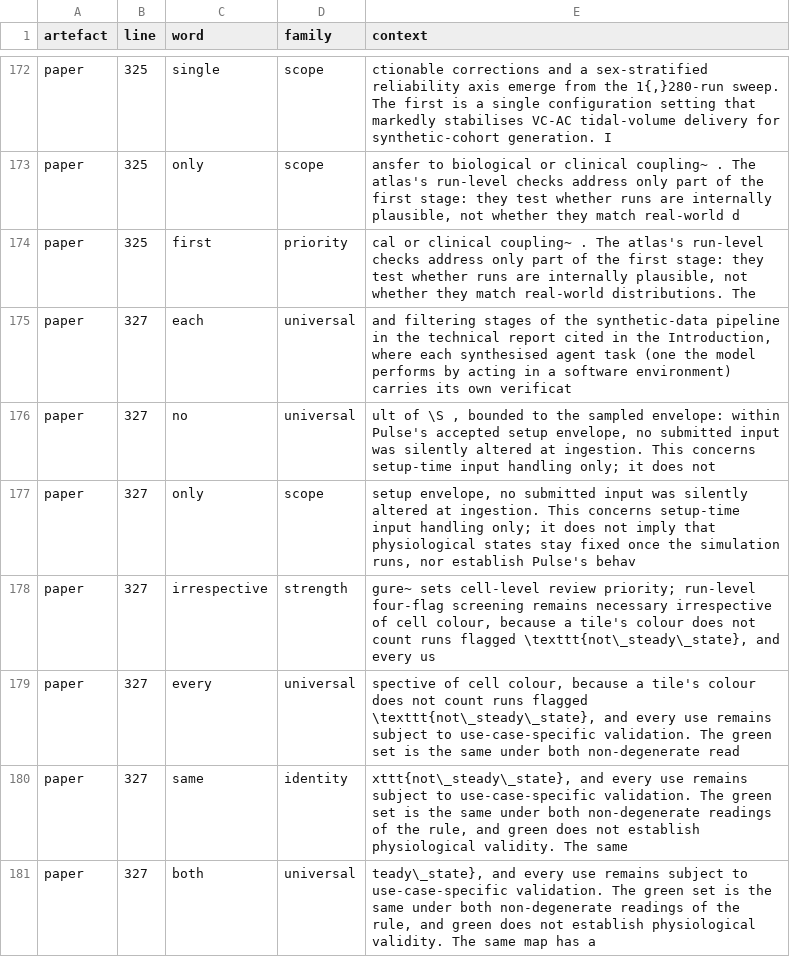
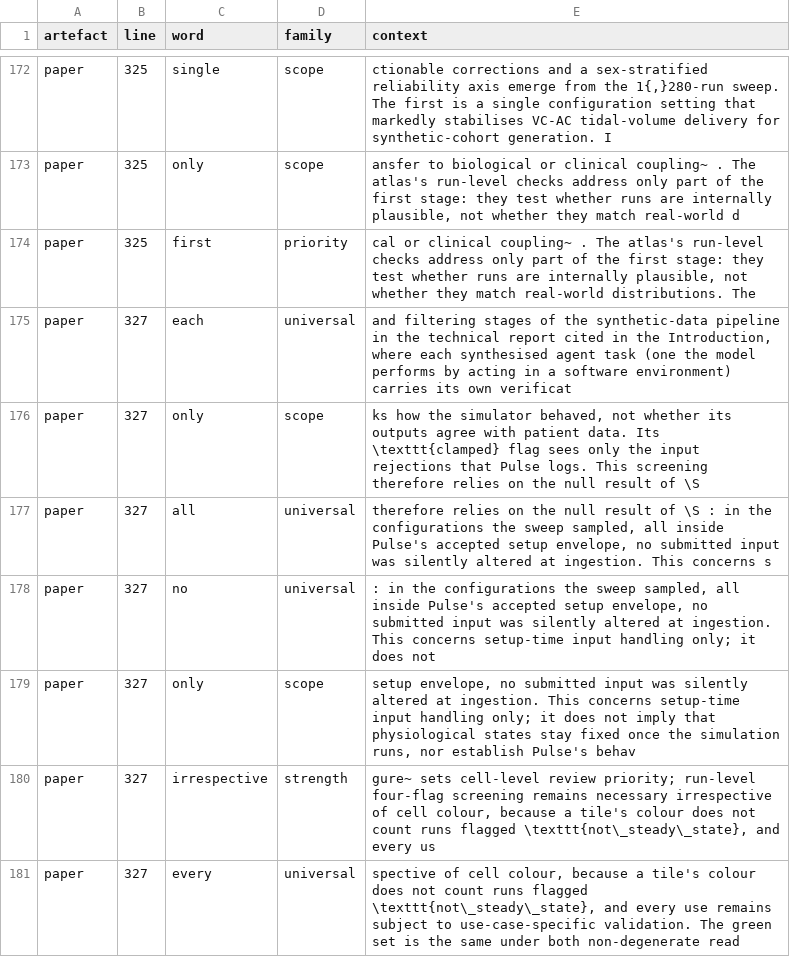
Before and after one commit to sadc-lab/pulse_reliability_atlas, a CSV file: results/number_audit/prose_quantifiers.csv, drawn as a sheet; only a part is shown, gaps mark what is left out; the shorter side is filled out with more unchanged rows.

Commit message:
[AUDIT] Refresh the number and prose inventories after the null-result rewording
scripts/audit_number_inventory.py, audit_number_words.py and
audit_prose_quantifiers.py rerun, all exit 0. Only paper L327 moves.

- prose_quantifiers.csv: two rows added, L327 "all" (universal; "all
  inside Pulse's accepted setup envelope", true of every sampled
  configuration since clamped is 0 / 1,280) and L327 "only" (scope; "sees
  only the input rejections that Pulse logs", Table 2's definition); L327
  "no" context only. prose_quantifiers_summary.json: all 29 -> 30, only
  20 -> 21, universal 183 -> 184 and scope 62 -> 63 in the paper (1,087 ->
  1,088 and 423 -> 424 overall), kept 1,935 -> 1,937.
- number_words.csv: L327 "One", context only; counts unchanged.
- inventory.csv and summary.json unchanged.

```diff
--- a/results/number_audit/prose_quantifiers.csv
+++ b/results/number_audit/prose_quantifiers.csv
@@ -175,3 +175,5 @@ paper,325,first,priority,"cal or clinical coupling~ . The atlas's run-level chec
 paper,327,each,universal,"and filtering stages of the synthetic-data pipeline in the technical report cited in the Introduction, where each synthesised agent task (one the model performs by acting in a software environment) carries its own verificat"
-paper,327,no,universal,"ult of \S , bounded to the sampled envelope: within Pulse's accepted setup envelope, no submitted input was silently altered at ingestion. This concerns setup-time input handling only; it does not"
+paper,327,only,scope,"ks how the simulator behaved, not whether its outputs agree with patient data. Its \texttt{clamped} flag sees only the input rejections that Pulse logs. This screening therefore relies on the null result of \S"
+paper,327,all,universal,"therefore relies on the null result of \S : in the configurations the sweep sampled, all inside Pulse's accepted setup envelope, no submitted input was silently altered at ingestion. This concerns s"
+paper,327,no,universal,": in the configurations the sweep sampled, all inside Pulse's accepted setup envelope, no submitted input was silently altered at ingestion. This concerns setup-time input handling only; it does not"
 paper,327,only,scope,"setup envelope, no submitted input was silently altered at ingestion. This concerns setup-time input handling only; it does not imply that physiological states stay fixed once the simulation runs, nor establish Pulse's behav"
```
Also changed, not shown: results/number_audit/number_words.csv, 1 other file.
